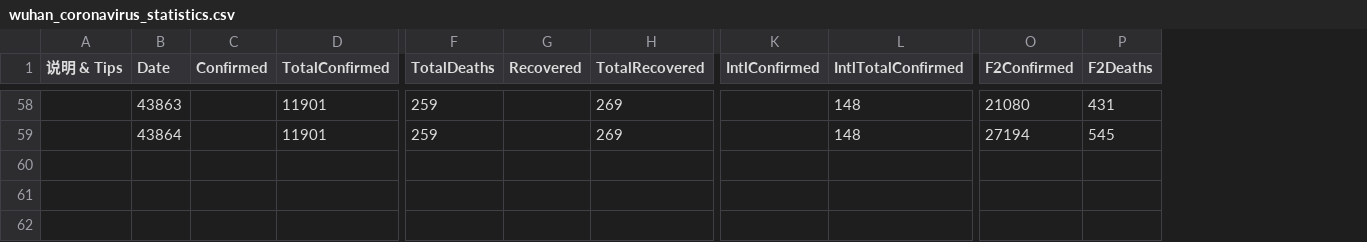
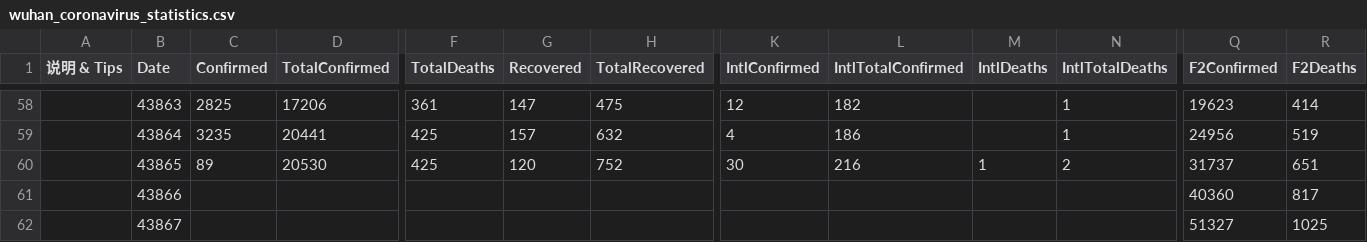
Before and after one commit to chinatimeline/data, a CSV file: wuhan_coronavirus/wuhan_coronavirus_statistics.csv, drawn as a sheet; only a part is shown, gaps mark what is left out; addresses are those after the commit; rows hold the shown columns only; the diff covers the shown part only; the diff names each change by its address in the sheet, - before the commit and + after, or states it on an @@ line.

```diff
--- a/wuhan_coronavirus/wuhan_coronavirus_statistics.csv
+++ b/wuhan_coronavirus/wuhan_coronavirus_statistics.csv
+column M (IntlDeaths), empty
+column N (IntlTotalDeaths), rows 58-59: 1 | 1
-C58 (Confirmed): (empty)
+C58 (Confirmed): 2825
-D58 (TotalConfirmed): 11901
+D58 (TotalConfirmed): 17206
-F58 (TotalDeaths): 259
+F58 (TotalDeaths): 361
-G58 (Recovered): (empty)
+G58 (Recovered): 147
-H58 (TotalRecovered): 269
+H58 (TotalRecovered): 475
-K58 (IntlConfirmed): (empty)
+K58 (IntlConfirmed): 12
-L58 (IntlTotalConfirmed): 148
+L58 (IntlTotalConfirmed): 182
-Q58 (F2Confirmed): 21080
+Q58 (F2Confirmed): 19623
-R58 (F2Deaths): 431
+R58 (F2Deaths): 414
-C59 (Confirmed): (empty)
+C59 (Confirmed): 3235
-D59 (TotalConfirmed): 11901
+D59 (TotalConfirmed): 20441
-F59 (TotalDeaths): 259
+F59 (TotalDeaths): 425
-G59 (Recovered): (empty)
+G59 (Recovered): 157
-H59 (TotalRecovered): 269
+H59 (TotalRecovered): 632
-K59 (IntlConfirmed): (empty)
+K59 (IntlConfirmed): 4
-L59 (IntlTotalConfirmed): 148
+L59 (IntlTotalConfirmed): 186
-Q59 (F2Confirmed): 27194
+Q59 (F2Confirmed): 24956
-R59 (F2Deaths): 545
+R59 (F2Deaths): 519
+row 60:  | 43865 | 89 | 20530 | 425 | 120 | 752 | 30 | 216 | 1 | 2 | 31737 | 651
+row 61:  | 43866 |  |  |  |  |  |  |  |  |  | 40360 | 817
+row 62:  | 43867 |  |  |  |  |  |  |  |  |  | 51327 | 1025
```
Also changed, not shown: 43 edited cells elsewhere in this file.
